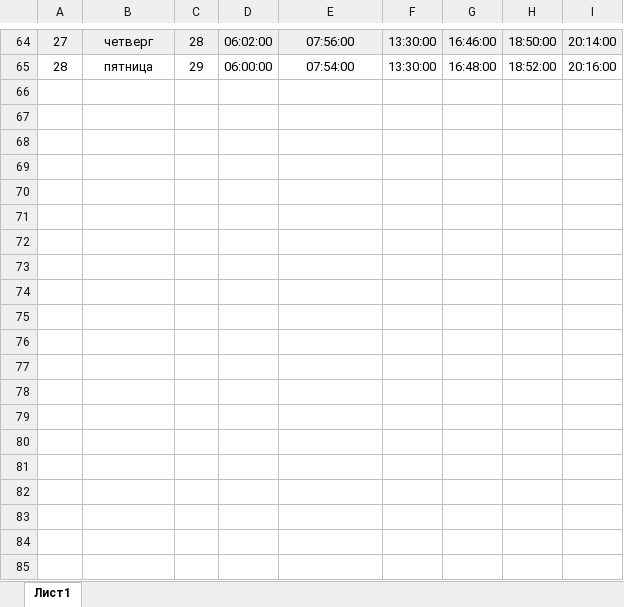
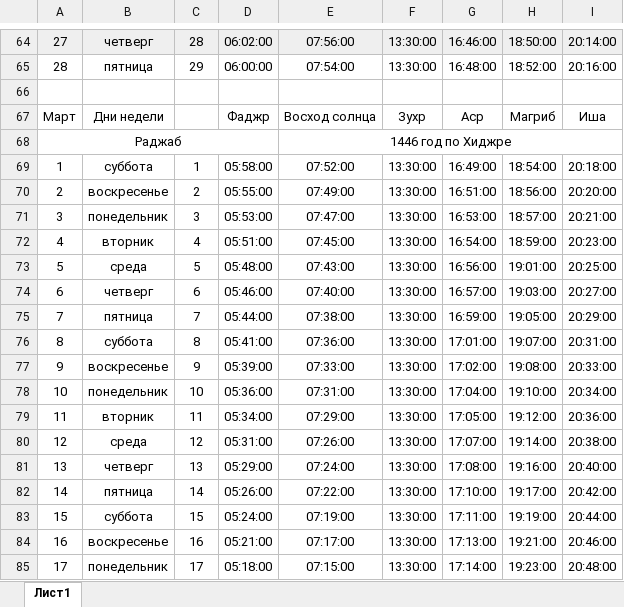
Before and after one commit to SibayMaktay/DocsFile_Sibay, an Excel workbook: Время Намаза 25.xlsx, sheet Лист1, drawn as a sheet; only a part is shown, gaps mark what is left out; values as stored, in another font and other column widths than the file's, no borders; the diff covers the shown part only; the diff names each change by its address in the sheet, - before the commit and + after, or states it on an @@ line.

Commit message:
v0.42_pc4_win

```diff
--- a/Время Намаза 25.xlsx (sheet Лист1)
+++ b/Время Намаза 25.xlsx (sheet Лист1)
+row 66: (empty)
+row 67: Март | Дни недели |  | Фаджр | Восход солнца | Зухр | Аср | Магриб | Иша
+row 68: Раджаб |  |  |  | 1446 год по Хиджре
+row 69: 1 | суббота | 1 | 05:58:00 | 07:52:00 | 13:30:00 | 16:49:00 | 18:54:00 | 20:18:00
+row 70: 2 | воскресенье | 2 | 05:55:00 | 07:49:00 | 13:30:00 | 16:51:00 | 18:56:00 | 20:20:00
+row 71: 3 | понедельник | 3 | 05:53:00 | 07:47:00 | 13:30:00 | 16:53:00 | 18:57:00 | 20:21:00
+row 72: 4 | вторник | 4 | 05:51:00 | 07:45:00 | 13:30:00 | 16:54:00 | 18:59:00 | 20:23:00
+row 73: 5 | среда | 5 | 05:48:00 | 07:43:00 | 13:30:00 | 16:56:00 | 19:01:00 | 20:25:00
+row 74: 6 | четверг | 6 | 05:46:00 | 07:40:00 | 13:30:00 | 16:57:00 | 19:03:00 | 20:27:00
+row 75: 7 | пятница | 7 | 05:44:00 | 07:38:00 | 13:30:00 | 16:59:00 | 19:05:00 | 20:29:00
+row 76: 8 | суббота | 8 | 05:41:00 | 07:36:00 | 13:30:00 | 17:01:00 | 19:07:00 | 20:31:00
+row 77: 9 | воскресенье | 9 | 05:39:00 | 07:33:00 | 13:30:00 | 17:02:00 | 19:08:00 | 20:33:00
+row 78: 10 | понедельник | 10 | 05:36:00 | 07:31:00 | 13:30:00 | 17:04:00 | 19:10:00 | 20:34:00
+row 79: 11 | вторник | 11 | 05:34:00 | 07:29:00 | 13:30:00 | 17:05:00 | 19:12:00 | 20:36:00
+row 80: 12 | среда | 12 | 05:31:00 | 07:26:00 | 13:30:00 | 17:07:00 | 19:14:00 | 20:38:00
+row 81: 13 | четверг | 13 | 05:29:00 | 07:24:00 | 13:30:00 | 17:08:00 | 19:16:00 | 20:40:00
+row 82: 14 | пятница | 14 | 05:26:00 | 07:22:00 | 13:30:00 | 17:10:00 | 19:17:00 | 20:42:00
+row 83: 15 | суббота | 15 | 05:24:00 | 07:19:00 | 13:30:00 | 17:11:00 | 19:19:00 | 20:44:00
+row 84: 16 | воскресенье | 16 | 05:21:00 | 07:17:00 | 13:30:00 | 17:13:00 | 19:21:00 | 20:46:00
+row 85: 17 | понедельник | 17 | 05:18:00 | 07:15:00 | 13:30:00 | 17:14:00 | 19:23:00 | 20:48:00
```
Also changed, not shown: 14 added rows elsewhere in this sheet.
